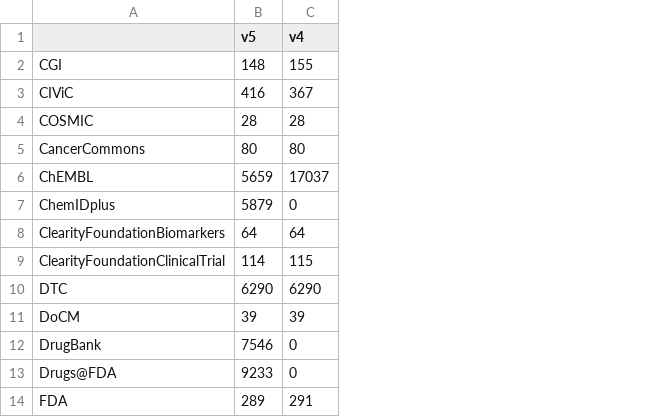
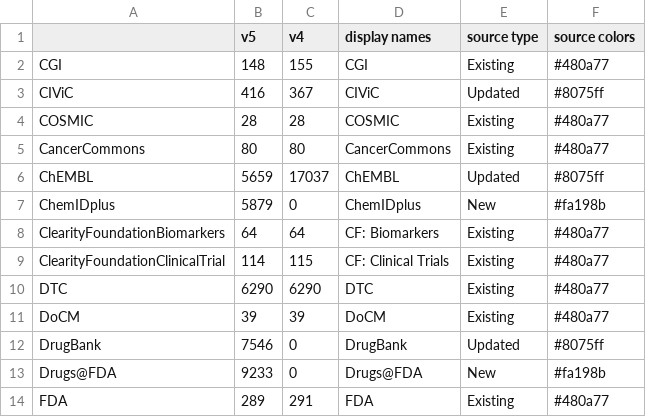
Before and after one commit to GenomicMedLab/therapy_normalization_analysis, a CSV file: dgidb-source-counts/drug_claims.csv, drawn as a sheet; only a part is shown; the diff names each change by its address in the sheet, - before the commit and + after, or states it on an @@ line.

```diff
--- a/dgidb-source-counts/drug_claims.csv
+++ b/dgidb-source-counts/drug_claims.csv
+column D (display names), rows 2-14: CGI | CIViC | COSMIC | CancerCommons | ChEMBL | ChemIDplus | CF: Biomarkers | CF: Clinical Trials | DTC | DoCM | DrugBank | Drugs@FDA | FDA
+column E (source type), rows 2-14: Existing | Updated | Existing | Existing | Updated | New | Existing | Existing | Existing | Existing | Updated | New | Existing
+column F (source colors), rows 2-14: #480a77 | #8075ff | #480a77 | #480a77 | #8075ff | #fa198b | #480a77 | #480a77 | #480a77 | #480a77 | #8075ff | #fa198b | #480a77
```
Also changed, not shown: dgidb-source-counts/gene_claims.csv, dgidb-source-counts/interaction_claims.csv, 4 other files.
